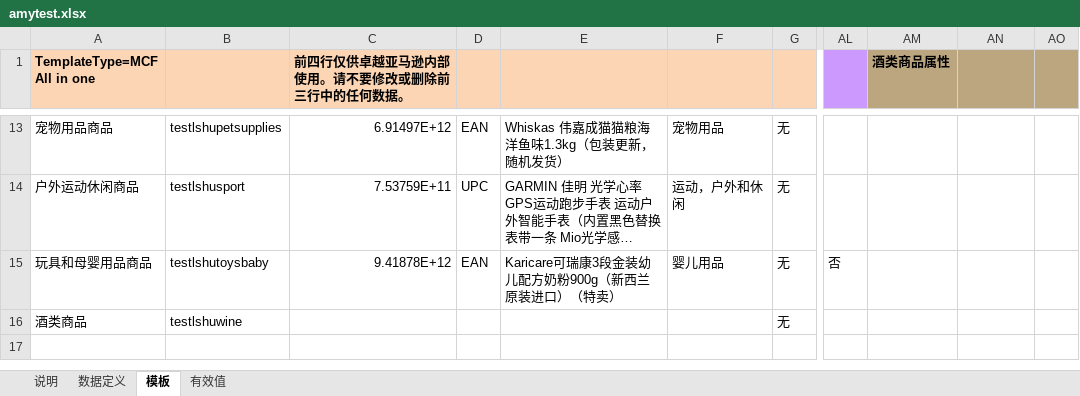
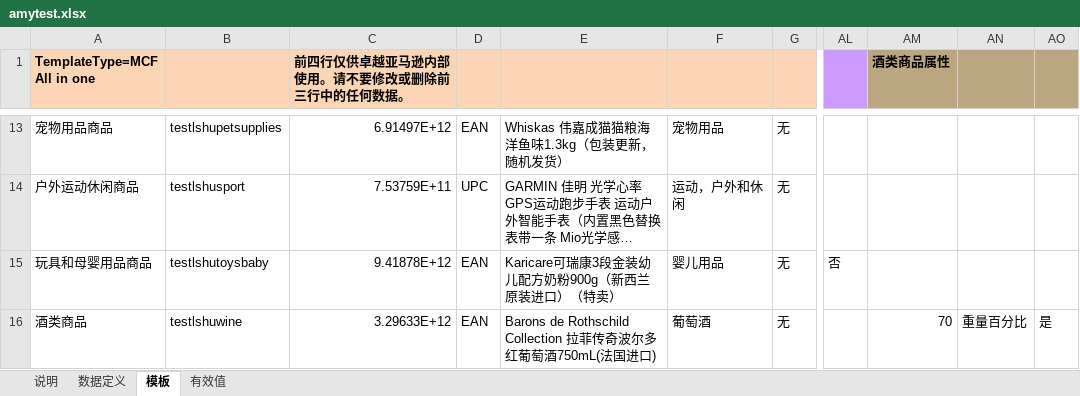
Before and after one commit to tuantuanls/test, an Excel workbook: amytest.xlsx, sheet 模板, drawn as a sheet; only a part is shown, gaps mark what is left out; long unchanged cells end in …; values as stored, in another font and other column widths than the file's, no borders; conditional formats not drawn; the diff names each change by its address in the sheet, - before the commit and + after, or states it on an @@ line.

Commit message:
wine

```diff
--- a/amytest.xlsx (sheet 模板)
+++ b/amytest.xlsx (sheet 模板)
-C16: (empty)
+C16: 3.29633E+12
-D16: (empty)
+D16: EAN
-E16: (empty)
+E16: Barons de Rothschild Collection 拉菲传奇波尔多红葡萄酒750mL(法国进口)
-F16: (empty)
+F16: 葡萄酒
-AM16 (酒类商品属性): (empty)
+AM16 (酒类商品属性): 70
-AN16: (empty)
+AN16: 重量百分比
-AO16: (empty)
+AO16: 是
```
